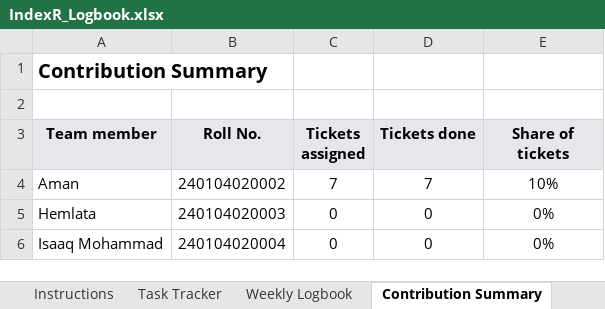
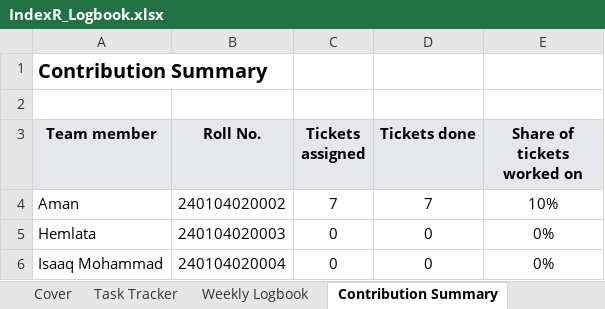
Before and after one commit to hisuperaman/index-r, an Excel workbook: docs/report/IndexR_Logbook.xlsx, sheet Contribution Summary, drawn as a sheet; only a part is shown; values as stored, in another font and other column widths than the file's, no borders; the diff names each change by its address in the sheet, - before the commit and + after, or states it on an @@ line.

```diff
--- a/docs/report/IndexR_Logbook.xlsx (sheet Contribution Summary)
+++ b/docs/report/IndexR_Logbook.xlsx (sheet Contribution Summary)
-sheet tab: Instructions
+sheet tab: Cover
-E3: Share of tickets
+E3: Share of tickets worked on
```
Also changed, not shown: sheet Task Tracker, sheet Cover, formulas that keep their value.
